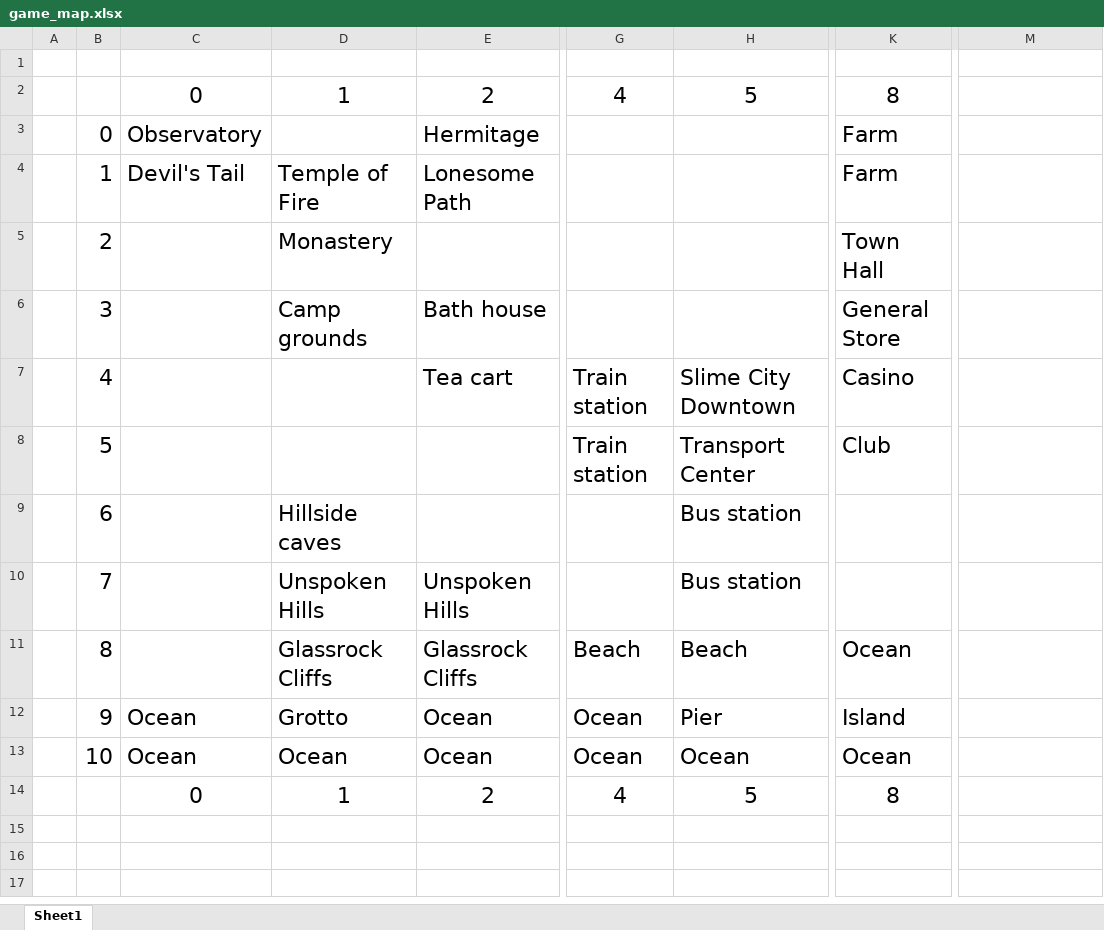
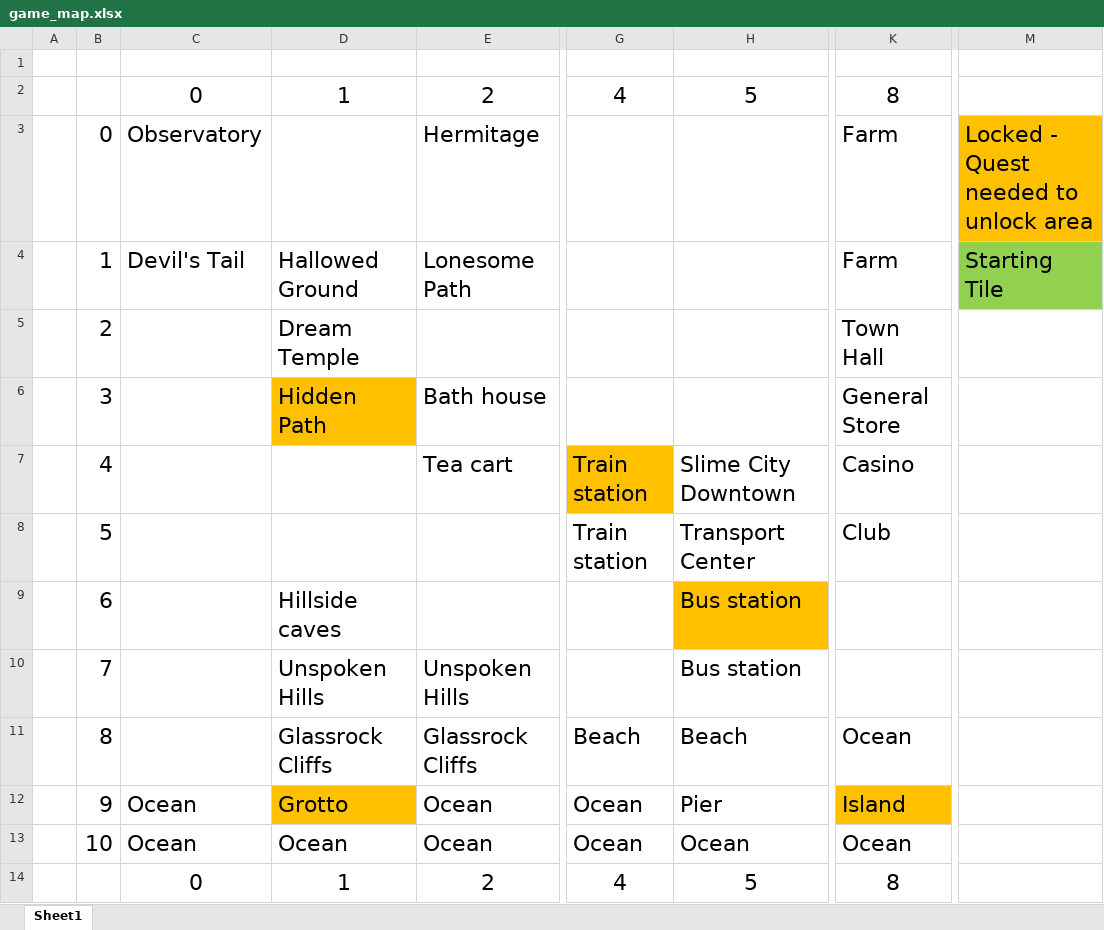
Before and after one commit to eurdye/horsesim, an Excel workbook: GameDocs/game_map.xlsx, sheet Sheet1, drawn as a sheet; only a part is shown, gaps mark what is left out; values as stored, in another font and other column widths than the file's, no borders; the diff names each change by its address in the sheet, - before the commit and + after, or states it on an @@ line.

```diff
--- a/GameDocs/game_map.xlsx (sheet Sheet1)
+++ b/GameDocs/game_map.xlsx (sheet Sheet1)
-M3: (empty)
+M3: Locked - Quest needed to unlock area
-M3 fill: none
+M3 fill: #FFC000
-D4: Temple of Fire
+D4: Hallowed Ground
-M4: (empty)
+M4: Starting Tile
-M4 fill: none
+M4 fill: #92D050
-D5: Monastery
+D5: Dream Temple
-D6: Camp grounds
+D6: Hidden Path
-D6 fill: none
+D6 fill: #FFC000
-G7 fill: none
+G7 fill: #FFC000
-H9 fill: none
+H9 fill: #FFC000
-D12 fill: none
+D12 fill: #FFC000
-K12 fill: none
+K12 fill: #FFC000
```
Also changed, not shown: 15 other files.
